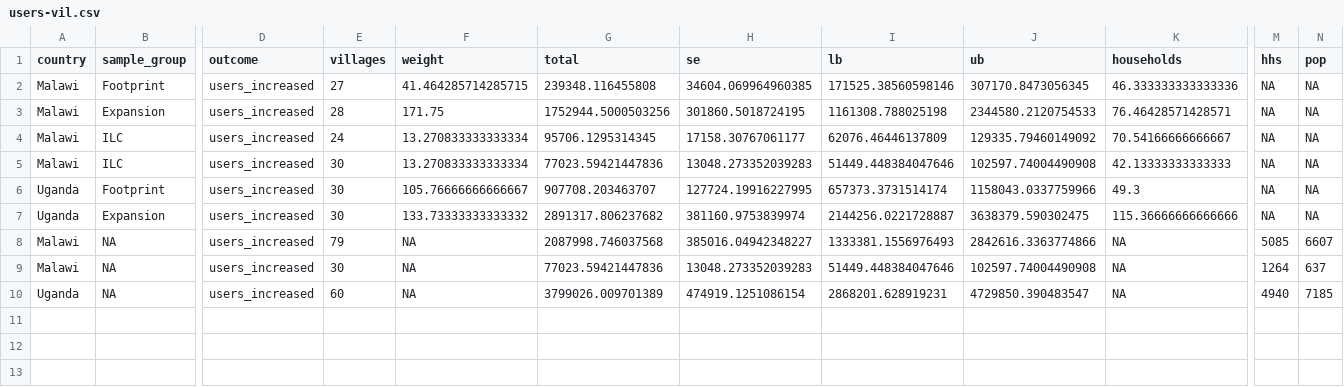
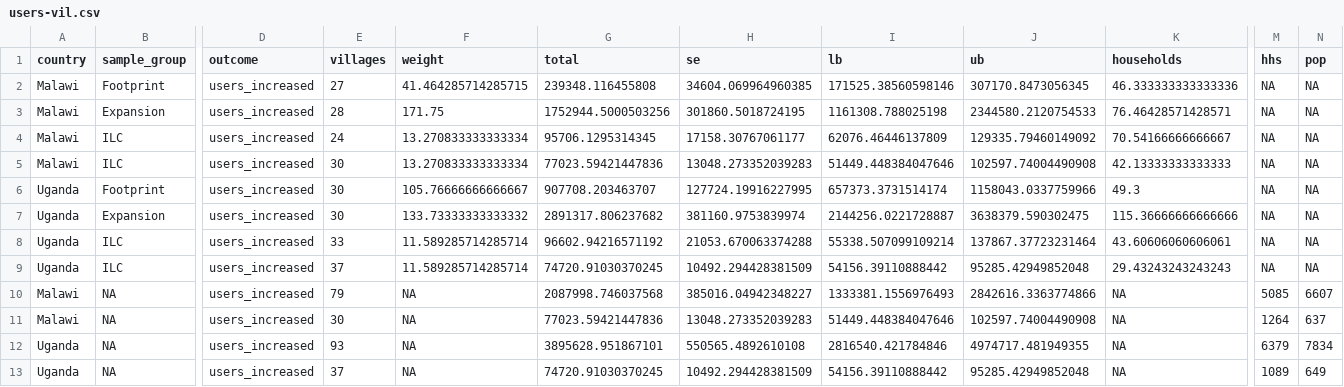
Before and after one commit to DevInnovationLab/takeup-surveys, a CSV file: Report/output/results/users-vil.csv, drawn as a sheet; only a part is shown, gaps mark what is left out; addresses are those after the commit; rows hold the shown columns only; the diff names each change by its address in the sheet, - before the commit and + after, or states it on an @@ line.

Commit message:
add Uganda ILC

```diff
--- a/Report/output/results/users-vil.csv
+++ b/Report/output/results/users-vil.csv
+row 8: Uganda | ILC | users_increased | 33 | 11.589285714285714 | 96602.94216571192 | 21053.670063374288 | 55338.507099109214 | 137867.37723231464 | 43.60606060606061 | NA | NA
+row 9: Uganda | ILC | users_increased | 37 | 11.589285714285714 | 74720.91030370245 | 10492.294428381509 | 54156.39110888442 | 95285.42949852048 | 29.43243243243243 | NA | NA
-E12 (villages): 60
+E12 (villages): 93
-G12 (total): 3799026.009701389
+G12 (total): 3895628.951867101
-H12 (se): 474919.1251086154
+H12 (se): 550565.4892610108
-I12 (lb): 2868201.628919231
+I12 (lb): 2816540.421784846
-J12 (ub): 4729850.390483547
+J12 (ub): 4974717.481949355
-M12 (hhs): 4940
+M12 (hhs): 6379
-N12 (pop): 7185
+N12 (pop): 7834
+row 13: Uganda | NA | users_increased | 37 | NA | 74720.91030370245 | 10492.294428381509 | 54156.39110888442 | 95285.42949852048 | NA | 1089 | 649
```
Also changed, not shown: Report/output/results/chlorine-vil.csv, 7 other files.
